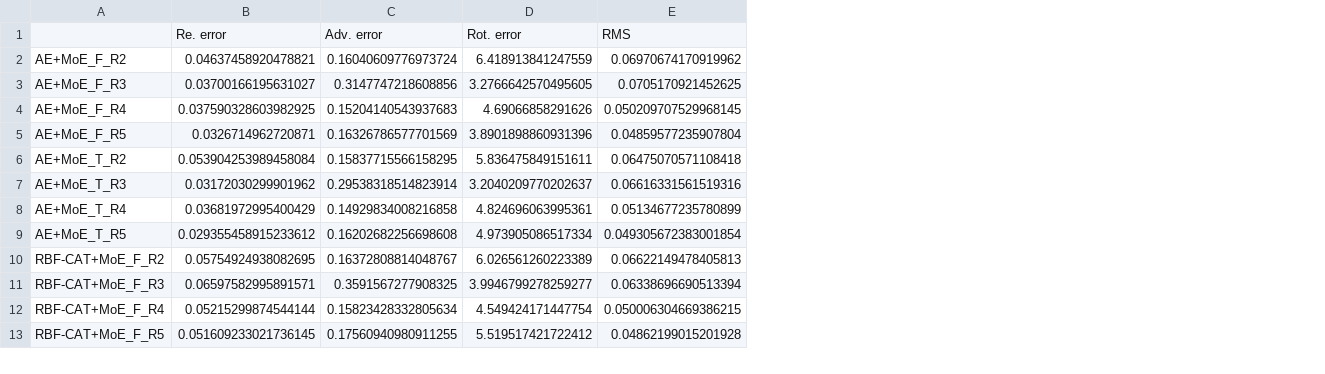
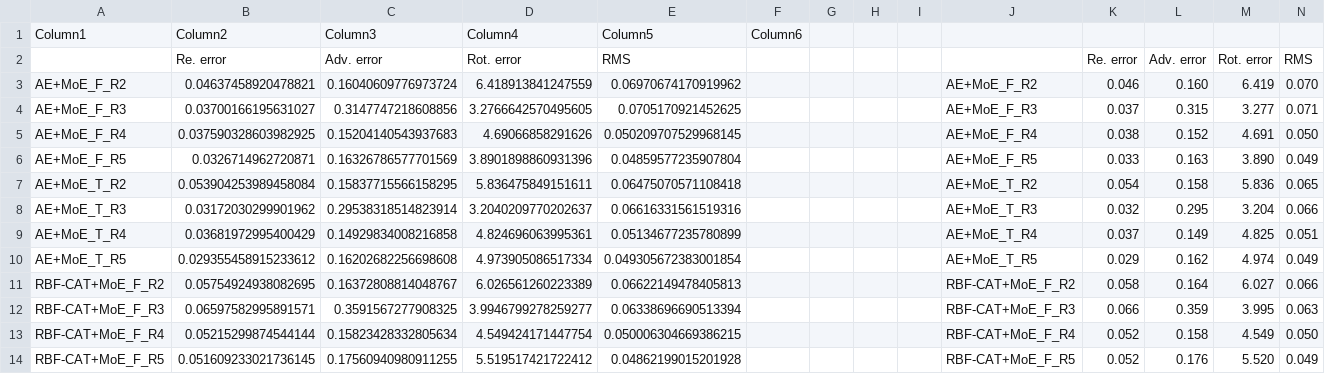
Before and after one commit to Neroro64/Deep-learning-based-rig-agnostic-encoding, a CSV file: src/version_0.3/notebooks/tables/reduc_res_all.csv, drawn as a sheet; only a part is shown; addresses are those after the commit; the diff names each change by its address in the sheet, - before the commit and + after, or states it on an @@ line.

Commit message:
Updated reduc_res_all.csv

```diff
--- a/src/version_0.3/notebooks/tables/reduc_res_all.csv
+++ b/src/version_0.3/notebooks/tables/reduc_res_all.csv
+column F, empty
+column G, empty
+column H, empty
+column I, empty
+column J, rows 3-14: AE+MoE_F_R2 | AE+MoE_F_R3 | AE+MoE_F_R4 | AE+MoE_F_R5 | AE+MoE_T_R2 | AE+MoE_T_R3 | AE+MoE_T_R4 | AE+MoE_T_R5 | RBF-CAT+MoE_F_R2 | RBF-CAT+MoE_F_R3 | RBF-CAT+MoE_F_R4 | RBF-CAT+MoE_F_R5
+column K, rows 2-14: Re. error | 0.046 | 0.037 | 0.038 | 0.033 | 0.054 | 0.032 | 0.037 | 0.029 | 0.058 | 0.066 | 0.052 | 0.052
+column L, rows 2-14: Adv. error | 0.160 | 0.315 | 0.152 | 0.163 | 0.158 | 0.295 | 0.149 | 0.162 | 0.164 | 0.359 | 0.158 | 0.176
+column M, rows 2-14: Rot. error | 6.419 | 3.277 | 4.691 | 3.890 | 5.836 | 3.204 | 4.825 | 4.974 | 6.027 | 3.995 | 4.549 | 5.520
+column N, rows 2-14: RMS | 0.070 | 0.071 | 0.050 | 0.049 | 0.065 | 0.066 | 0.051 | 0.049 | 0.066 | 0.063 | 0.050 | 0.049
+row 1: Column1 | Column2 | Column3 | Column4 | Column5 | Column6
```
